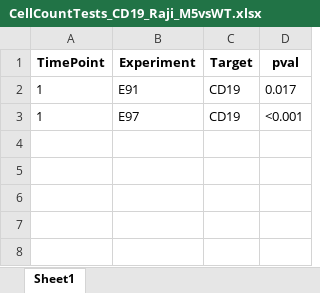
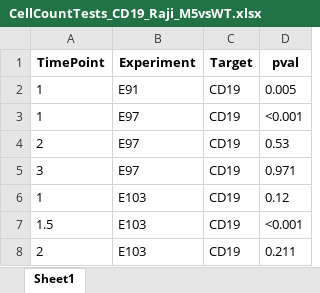
Before and after one commit to CallewaertLab/MGAT5KO_CART_manuscript, an Excel workbook: StatisticalAnalyses/Raji/output/CellCountTests_CD19_Raji_M5vsWT.xlsx, sheet Sheet1, drawn as a sheet; values as stored, in another font and other column widths than the file's, no borders; the diff names each change by its address in the sheet, - before the commit and + after, or states it on an @@ line.

```diff
--- a/StatisticalAnalyses/Raji/output/CellCountTests_CD19_Raji_M5vsWT.xlsx (sheet Sheet1)
+++ b/StatisticalAnalyses/Raji/output/CellCountTests_CD19_Raji_M5vsWT.xlsx (sheet Sheet1)
-D2 (pval): 0.017
+D2 (pval): 0.005
+row 4: 2 | E97 | CD19 | 0.53
+row 5: 3 | E97 | CD19 | 0.971
+row 6: 1 | E103 | CD19 | 0.12
+row 7: 1.5 | E103 | CD19 | <0.001
+row 8: 2 | E103 | CD19 | 0.211
```
Also changed, not shown: StatisticalAnalyses/Raji/data/data_counts_cleaned.xlsx, StatisticalAnalyses/Raji/output/CellCountTests_CD70_Raji_M5vsWT.xlsx, 26 other files.
